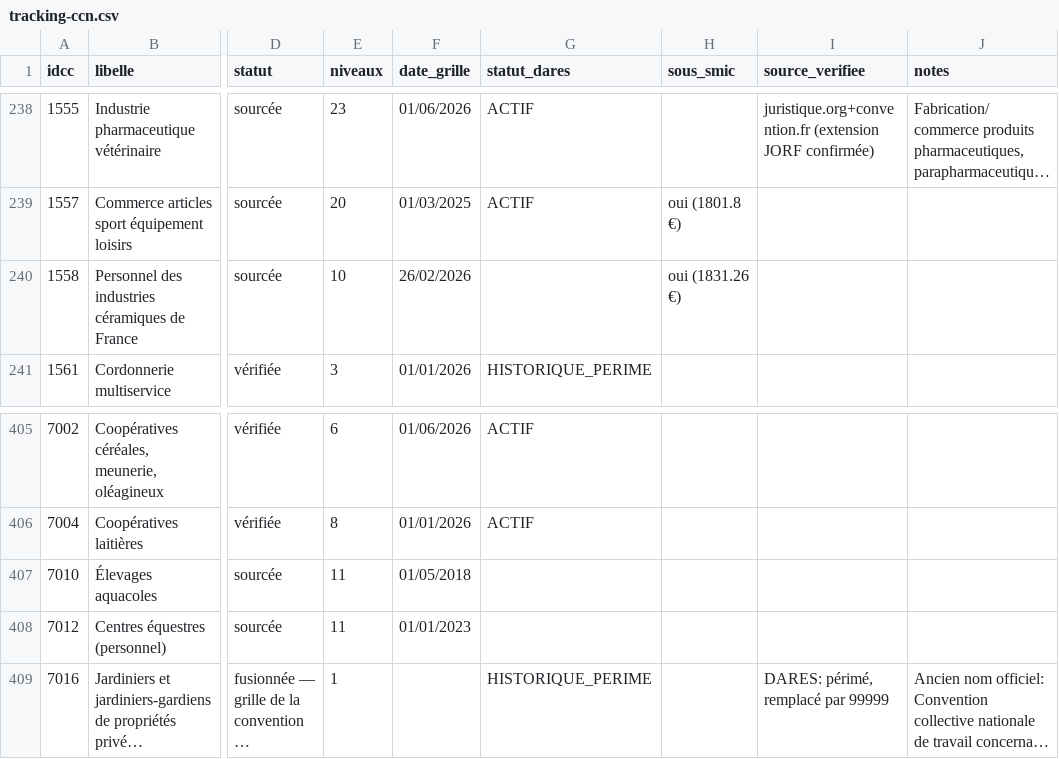
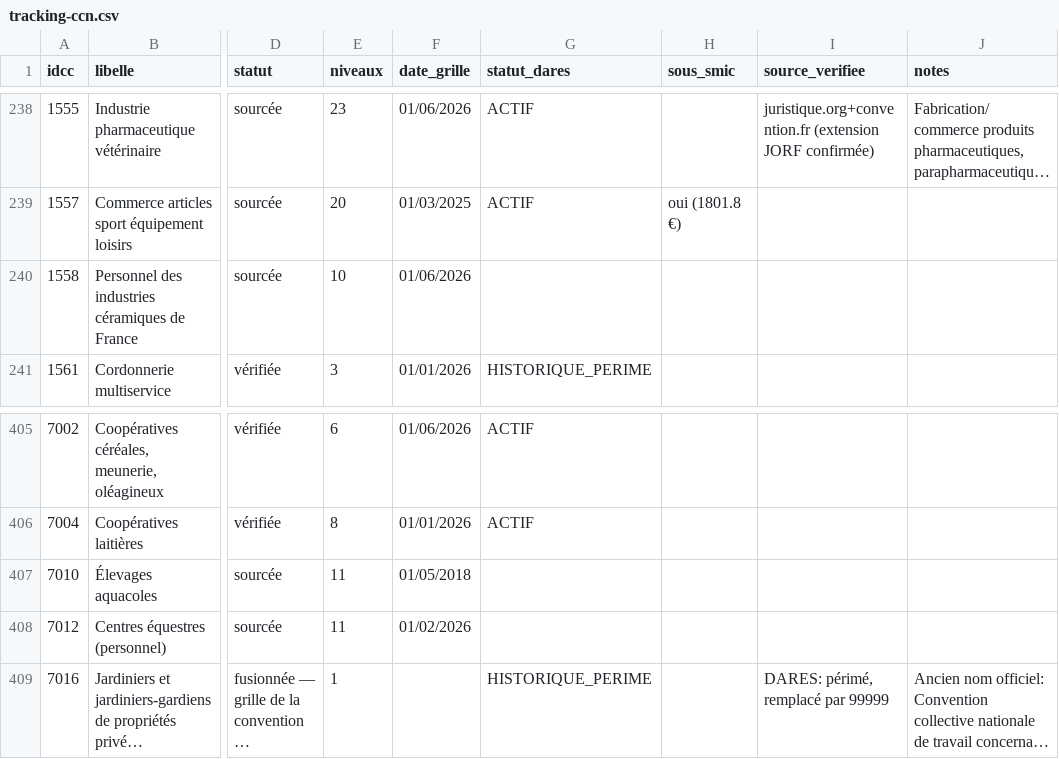
Before and after one commit to tonytonic/hs, a CSV file: GrillePaye/tracking-ccn.csv, drawn as a sheet; only a part is shown, gaps mark what is left out; long unchanged cells end in …; the diff names each change by its address in the sheet, - before the commit and + after, or states it on an @@ line.

```diff
--- a/GrillePaye/tracking-ccn.csv
+++ b/GrillePaye/tracking-ccn.csv
-F240 (date_grille): 26/02/2026
+F240 (date_grille): 01/06/2026
-H240 (sous_smic): oui (1831.26 €)
+H240 (sous_smic): (empty)
-F408 (date_grille): 01/01/2023
+F408 (date_grille): 01/02/2026
```
Also changed, not shown: 3 other files.
